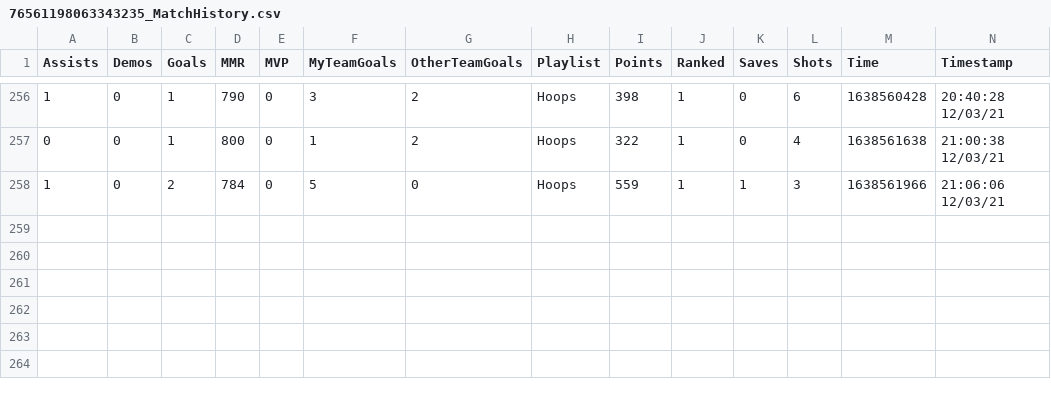
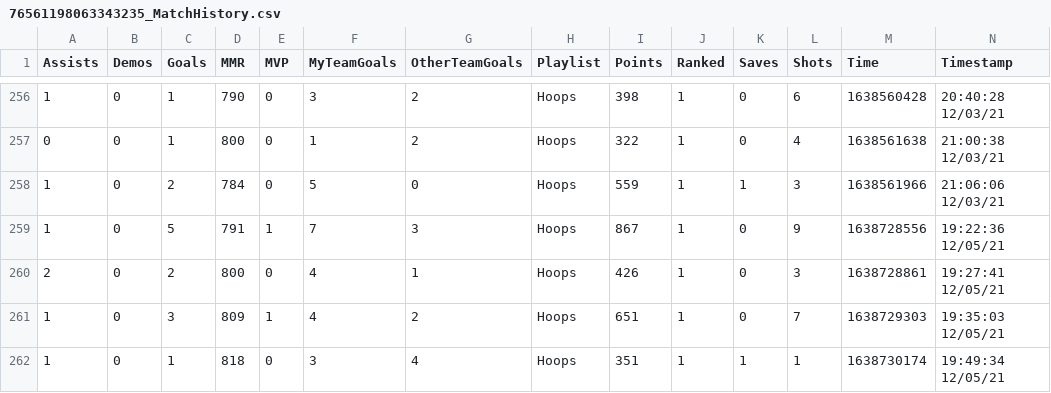
Before and after one commit to CompcatDisc/bakkesmod, a CSV file: data/76561198063343235_MatchHistory.csv, drawn as a sheet; only a part is shown, gaps mark what is left out; rows hold the shown columns only; the diff names each change by its address in the sheet, - before the commit and + after, or states it on an @@ line.

```diff
--- a/data/76561198063343235_MatchHistory.csv
+++ b/data/76561198063343235_MatchHistory.csv
+row 259: 1 | 0 | 5 | 791 | 1 | 7 | 3 | Hoops | 867 | 1 | 0 | 9 | 1638728556 | 19:22:36 12/05/21
+row 260: 2 | 0 | 2 | 800 | 0 | 4 | 1 | Hoops | 426 | 1 | 0 | 3 | 1638728861 | 19:27:41 12/05/21
+row 261: 1 | 0 | 3 | 809 | 1 | 4 | 2 | Hoops | 651 | 1 | 0 | 7 | 1638729303 | 19:35:03 12/05/21
+row 262: 1 | 0 | 1 | 818 | 0 | 3 | 4 | Hoops | 351 | 1 | 1 | 1 | 1638730174 | 19:49:34 12/05/21
```
Also changed, not shown: 4 other files.
